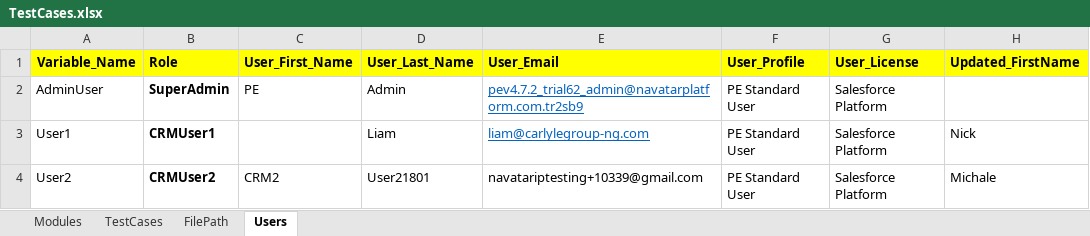
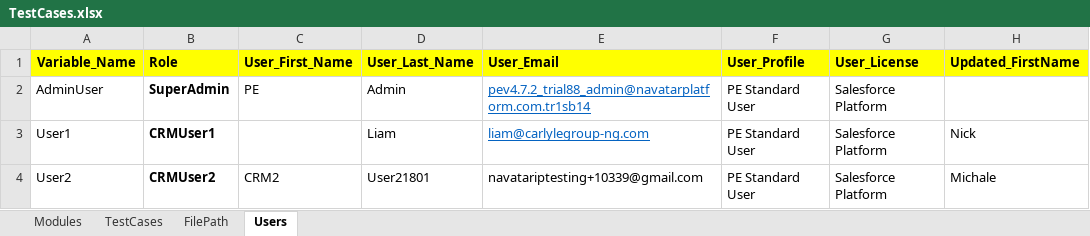
Before and after one commit to NitinNavatar/PE4.7, an Excel workbook: TestCases.xlsx, sheet Users, drawn as a sheet; only a part is shown; values as stored, in another font and other column widths than the file's, no borders; the diff names each change by its address in the sheet, - before the commit and + after, or states it on an @@ line.

Commit message:
Changes according to module acuity research
Signed-off-by: NitinNavatar <ngarg@navatargroup.com>

```diff
--- a/TestCases.xlsx (sheet Users)
+++ b/TestCases.xlsx (sheet Users)
-E2 (User_Email): pev4.7.2_trial62_admin@navatarplatform.com.tr2sb9
+E2 (User_Email): pev4.7.2_trial88_admin@navatarplatform.com.tr1sb14
```
Also changed, not shown: sheet TestCases, sheet Modules, 2 other files.
